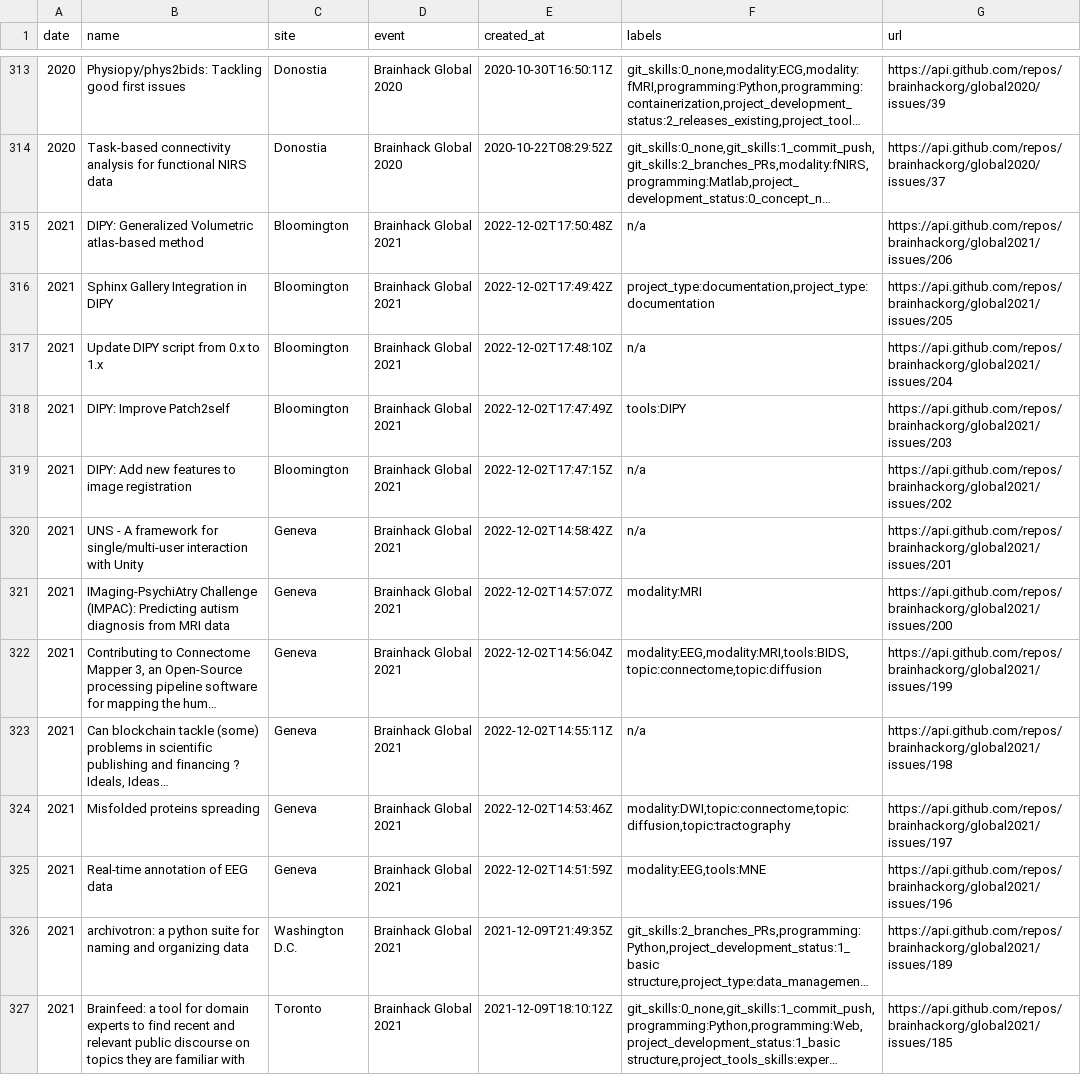
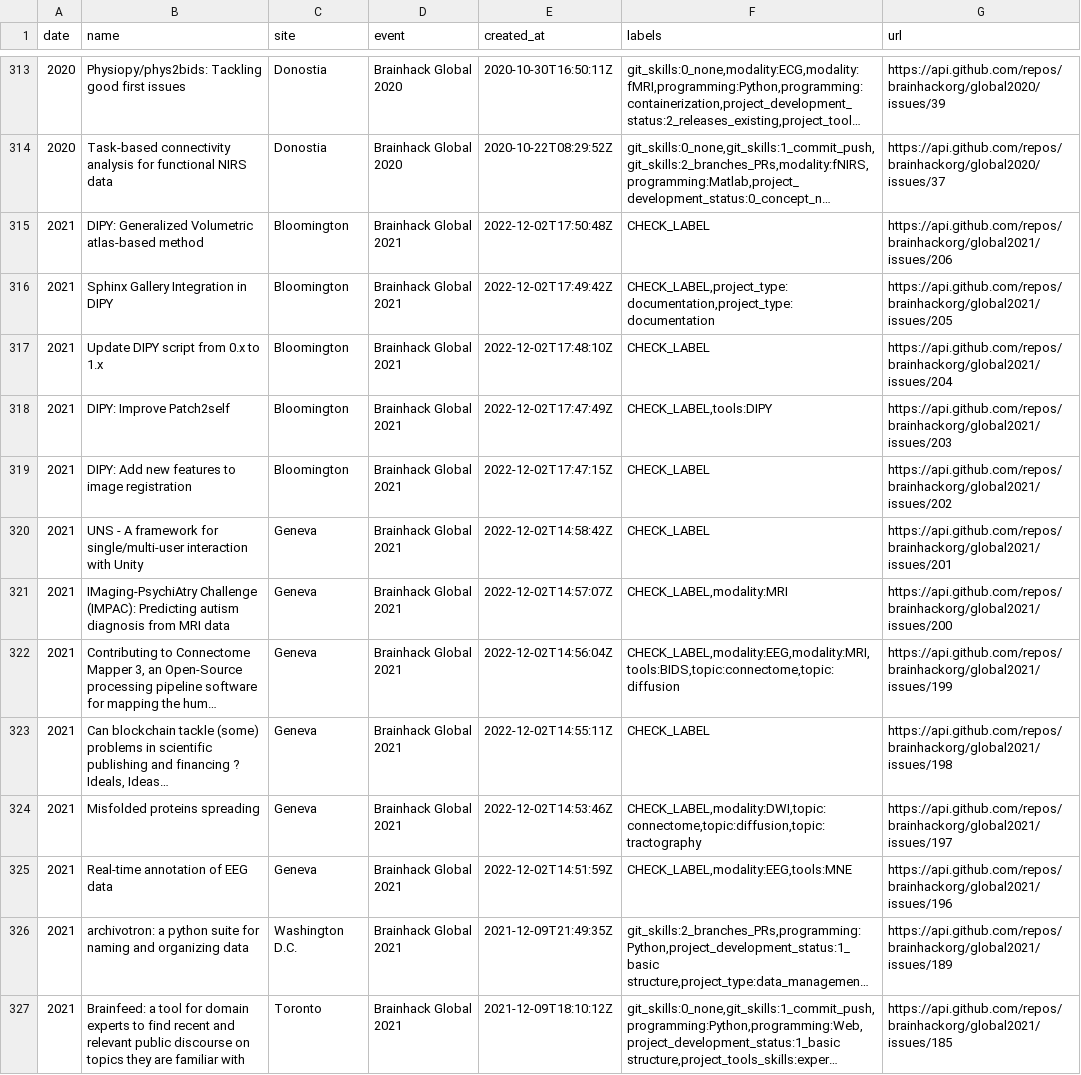
Before and after one commit to brainhackorg/brainhack_jupyter_book, a TSV file: data/hackathon_projects.tsv, drawn as a sheet; only a part is shown, gaps mark what is left out; long unchanged cells end in …; the diff names each change by its address in the sheet, - before the commit and + after, or states it on an @@ line.

```diff
--- a/data/hackathon_projects.tsv
+++ b/data/hackathon_projects.tsv
-F315 (labels): n/a
+F315 (labels): CHECK_LABEL
-F316 (labels): project_type:documentation,project_type:documentation
+F316 (labels): CHECK_LABEL,project_type:documentation,project_type:documentation
-F317 (labels): n/a
+F317 (labels): CHECK_LABEL
-F318 (labels): tools:DIPY
+F318 (labels): CHECK_LABEL,tools:DIPY
-F319:F320 (labels): n/a
+F319:F320 (labels): CHECK_LABEL
-F321 (labels): modality:MRI
+F321 (labels): CHECK_LABEL,modality:MRI
-F322 (labels): modality:EEG,modality:MRI,tools:BIDS,topic:connectome,topic:diffusion
+F322 (labels): CHECK_LABEL,modality:EEG,modality:MRI,tools:BIDS,topic:connectome,topic:diffusion
-F323 (labels): n/a
+F323 (labels): CHECK_LABEL
-F324 (labels): modality:DWI,topic:connectome,topic:diffusion,topic:tractography
+F324 (labels): CHECK_LABEL,modality:DWI,topic:connectome,topic:diffusion,topic:tractography
-F325 (labels): modality:EEG,tools:MNE
+F325 (labels): CHECK_LABEL,modality:EEG,tools:MNE
```
Also changed, not shown: 20 other files.
